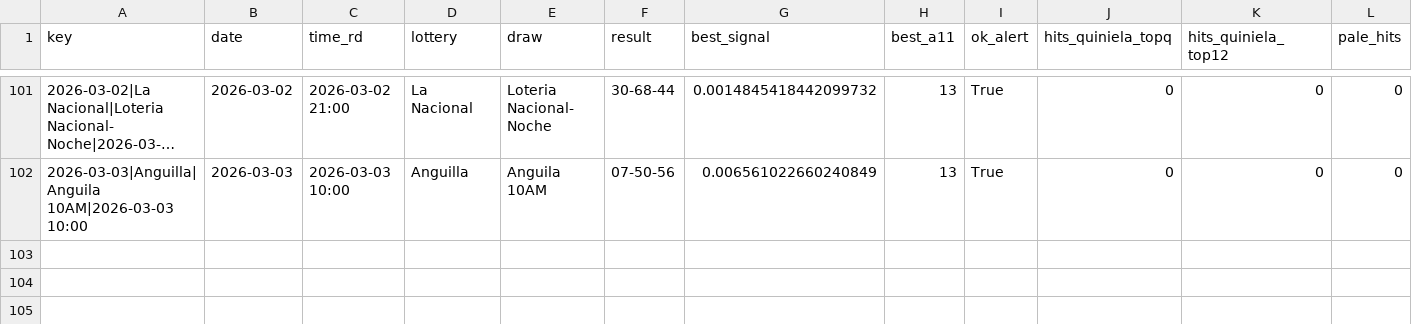
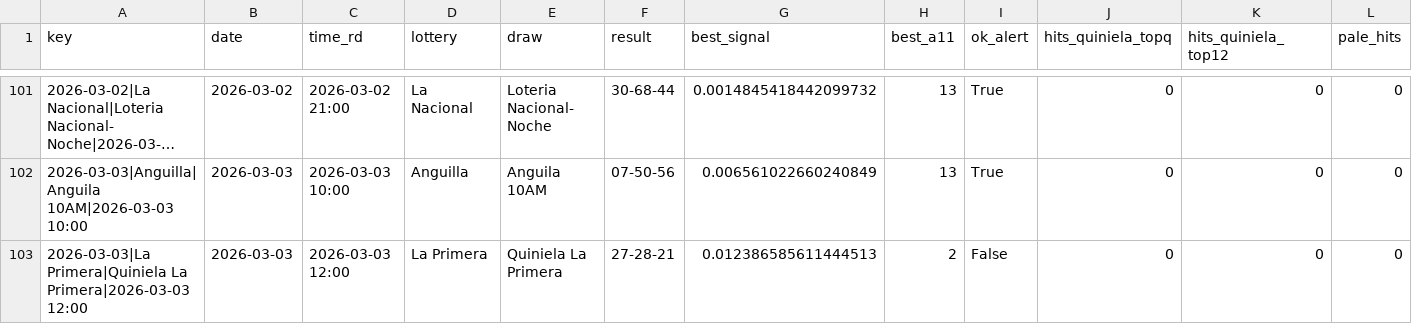
Before and after one commit to carbosota1/COMPARE, a CSV file: outputs/performance.csv, drawn as a sheet; only a part is shown, gaps mark what is left out; long unchanged cells end in …; rows hold the shown columns only; the diff names each change by its address in the sheet, - before the commit and + after, or states it on an @@ line.

```diff
--- a/outputs/performance.csv
+++ b/outputs/performance.csv
+row 103: 2026-03-03|La Primera|Quiniela La Primera|2026-03-03 12:00 | 2026-03-03 | 2026-03-03 12:00 | La Primera | Quiniela La Primera | 27-28-21 | 0.012386585611444513 | 2 | False | 0 | 0 | 0
```
Also changed, not shown: data/picks_log.csv, 3 other files.
